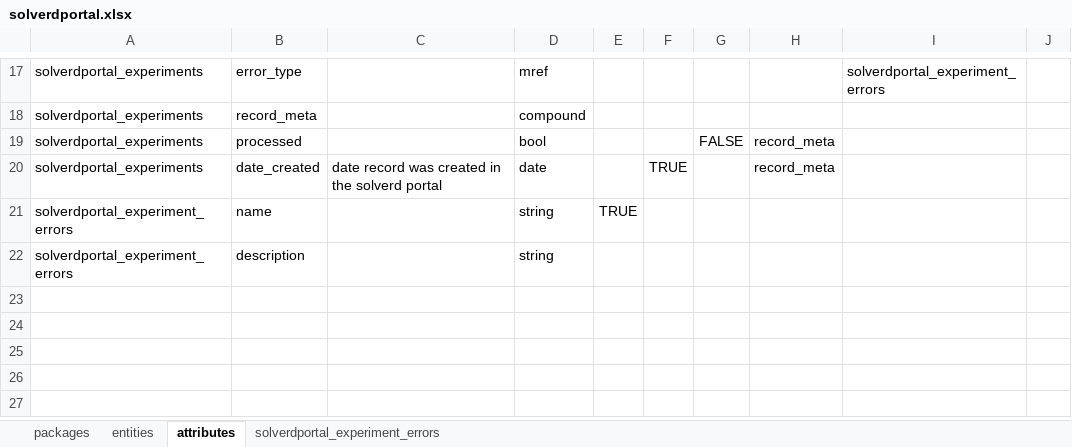
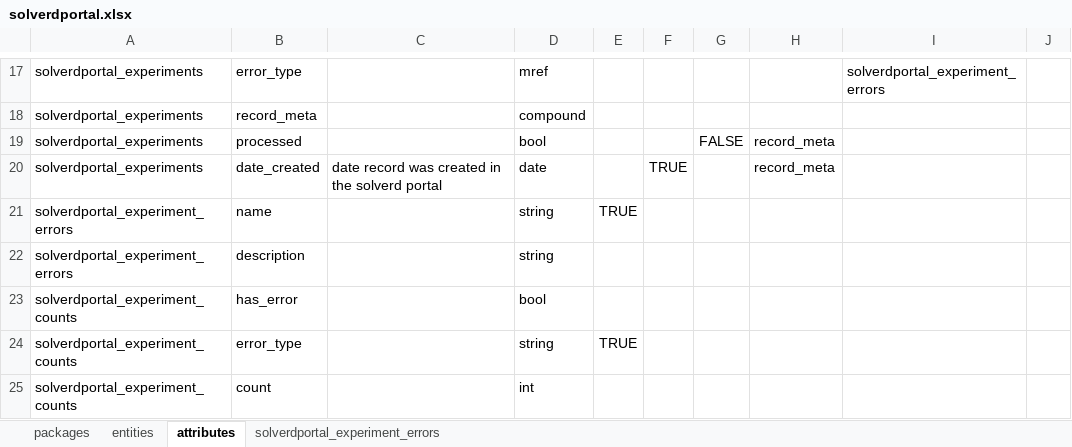
Before and after one commit to molgenis/projects-solve-rd, an Excel workbook: dist/solverdportal.xlsx, sheet attributes, drawn as a sheet; only a part is shown, gaps mark what is left out; values as stored, in another font and other column widths than the file's, no borders; the diff names each change by its address in the sheet, - before the commit and + after, or states it on an @@ line.

Commit message:
feat: added summary counts dataset

```diff
--- a/dist/solverdportal.xlsx (sheet attributes)
+++ b/dist/solverdportal.xlsx (sheet attributes)
+row 23: solverdportal_experiment_counts | has_error |  | bool
+row 24: solverdportal_experiment_counts | error_type |  | string | TRUE
+row 25: solverdportal_experiment_counts | count |  | int
```
Also changed, not shown: sheet entities, sheet packages.
